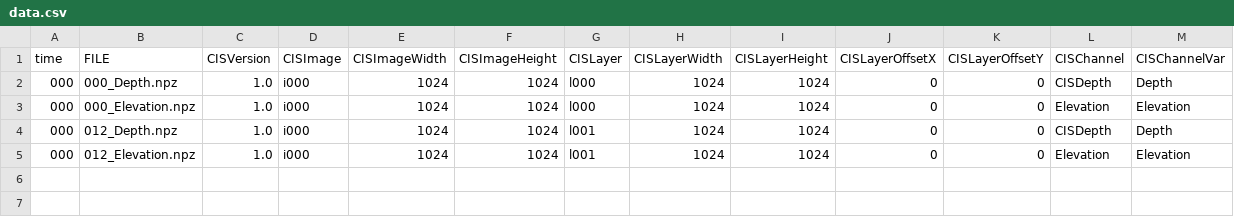
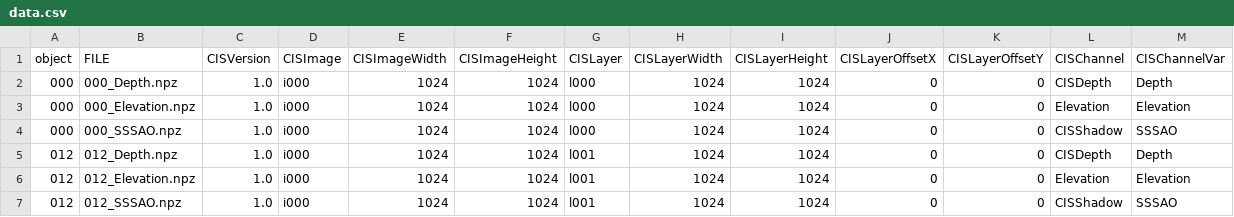
Before and after one commit to cinemascience/cinemasci, a CSV file: testing/data/ttk_extracts_001.cdb/data.csv, drawn as a sheet.

```diff
--- a/testing/data/ttk_extracts_001.cdb/data.csv
+++ b/testing/data/ttk_extracts_001.cdb/data.csv
@@ -1,5 +1,7 @@
-time,FILE,CISVersion,CISImage,CISImageWidth,CISImageHeight,CISLayer,CISLayerWidth,CISLayerHeight,CISLayerOffsetX,CISLayerOffsetY,CISChannel,CISChannelVar
+object,FILE,CISVersion,CISImage,CISImageWidth,CISImageHeight,CISLayer,CISLayerWidth,CISLayerHeight,CISLayerOffsetX,CISLayerOffsetY,CISChannel,CISChannelVar
 000,000_Depth.npz,"1.0",i000,1024,1024,l000,1024,1024,0,0,CISDepth,Depth
 000,000_Elevation.npz,"1.0",i000,1024,1024,l000,1024,1024,0,0,Elevation,Elevation
-000,012_Depth.npz,"1.0",i000,1024,1024,l001,1024,1024,0,0,CISDepth,Depth
-000,012_Elevation.npz,"1.0",i000,1024,1024,l001,1024,1024,0,0,Elevation,Elevation
+000,000_SSSAO.npz,"1.0",i000,1024,1024,l000,1024,1024,0,0,CISShadow,SSSAO
+012,012_Depth.npz,"1.0",i000,1024,1024,l001,1024,1024,0,0,CISDepth,Depth
+012,012_Elevation.npz,"1.0",i000,1024,1024,l001,1024,1024,0,0,Elevation,Elevation
+012,012_SSSAO.npz,"1.0",i000,1024,1024,l001,1024,1024,0,0,CISShadow,SSSAO
```
Also changed, not shown: 3 other files.
